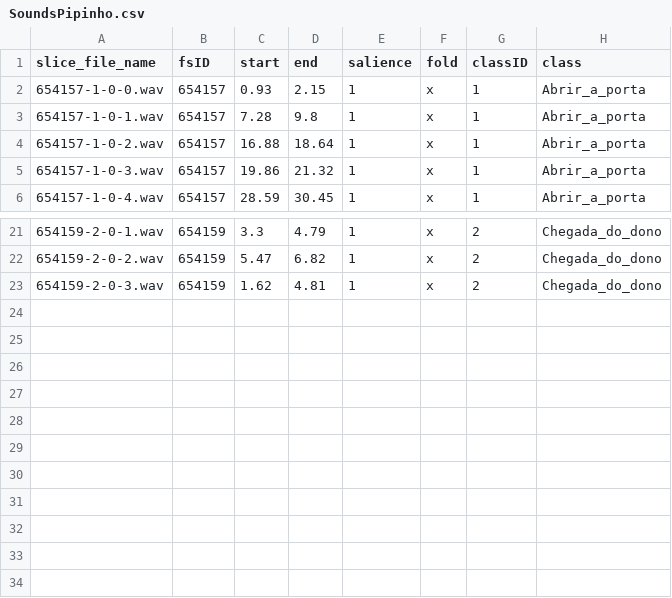
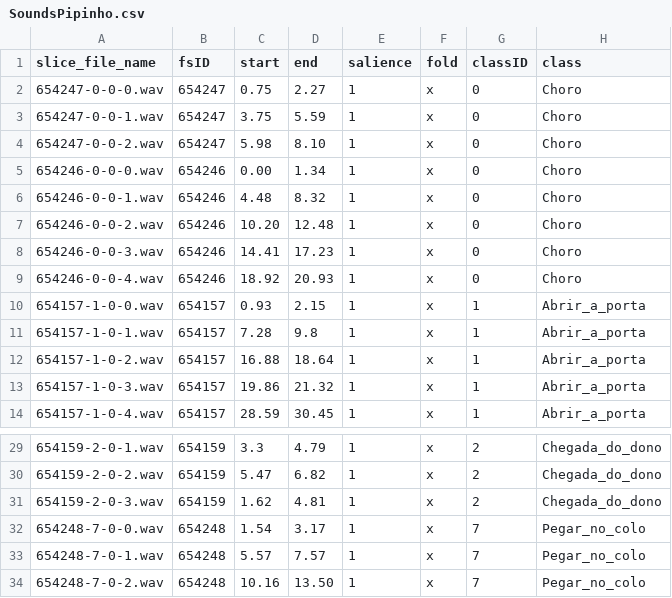
Before and after one commit to Lorencon/Tradutor-Latidos, a CSV file: metadata/SoundsPipinho.csv, drawn as a sheet; only a part is shown, gaps mark what is left out; the diff names each change by its address in the sheet, - before the commit and + after, or states it on an @@ line.

Commit message:
Add new sounds and metadata

```diff
--- a/metadata/SoundsPipinho.csv
+++ b/metadata/SoundsPipinho.csv
+row 2: 654247-0-0-0.wav | 654247 | 0.75 | 2.27 | 1 | x | 0 | Choro
+row 3: 654247-0-0-1.wav | 654247 | 3.75 | 5.59 | 1 | x | 0 | Choro
+row 4: 654247-0-0-2.wav | 654247 | 5.98 | 8.10 | 1 | x | 0 | Choro
+row 5: 654246-0-0-0.wav | 654246 | 0.00 | 1.34 | 1 | x | 0 | Choro
+row 6: 654246-0-0-1.wav | 654246 | 4.48 | 8.32 | 1 | x | 0 | Choro
+row 7: 654246-0-0-2.wav | 654246 | 10.20 | 12.48 | 1 | x | 0 | Choro
+row 8: 654246-0-0-3.wav | 654246 | 14.41 | 17.23 | 1 | x | 0 | Choro
+row 9: 654246-0-0-4.wav | 654246 | 18.92 | 20.93 | 1 | x | 0 | Choro
+row 32: 654248-7-0-0.wav | 654248 | 1.54 | 3.17 | 1 | x | 7 | Pegar_no_colo
+row 33: 654248-7-0-1.wav | 654248 | 5.57 | 7.57 | 1 | x | 7 | Pegar_no_colo
+row 34: 654248-7-0-2.wav | 654248 | 10.16 | 13.50 | 1 | x | 7 | Pegar_no_colo
```
Also changed, not shown: 15 other files.
